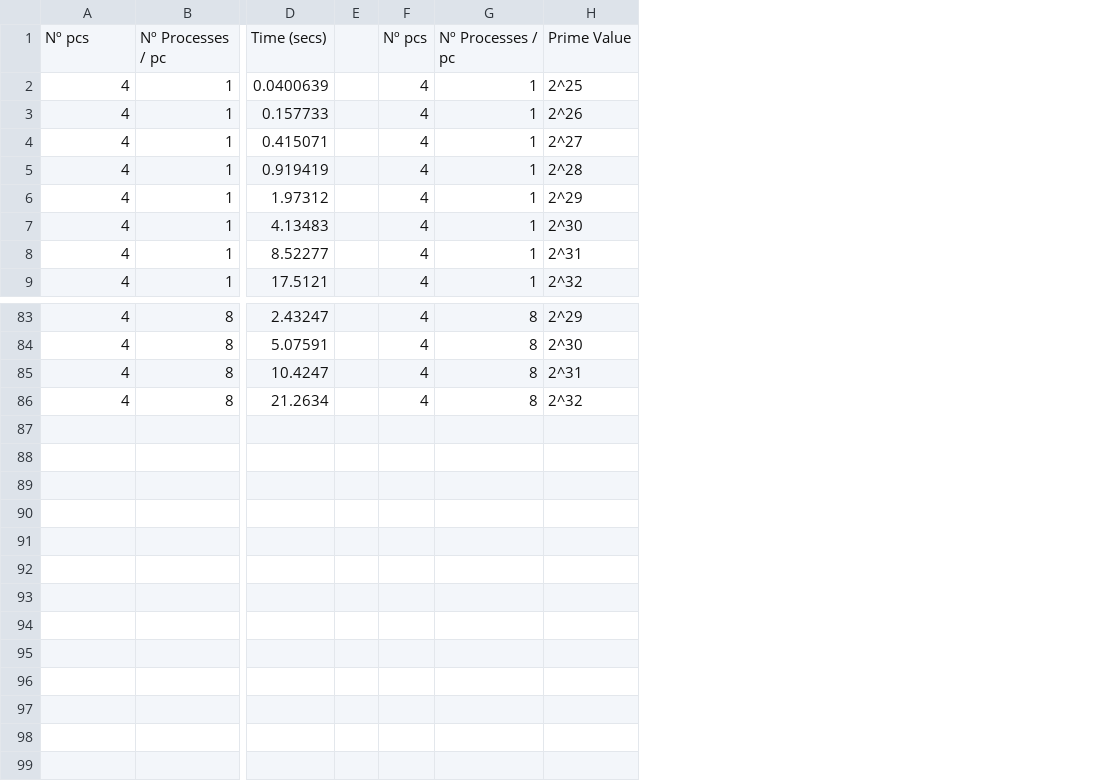
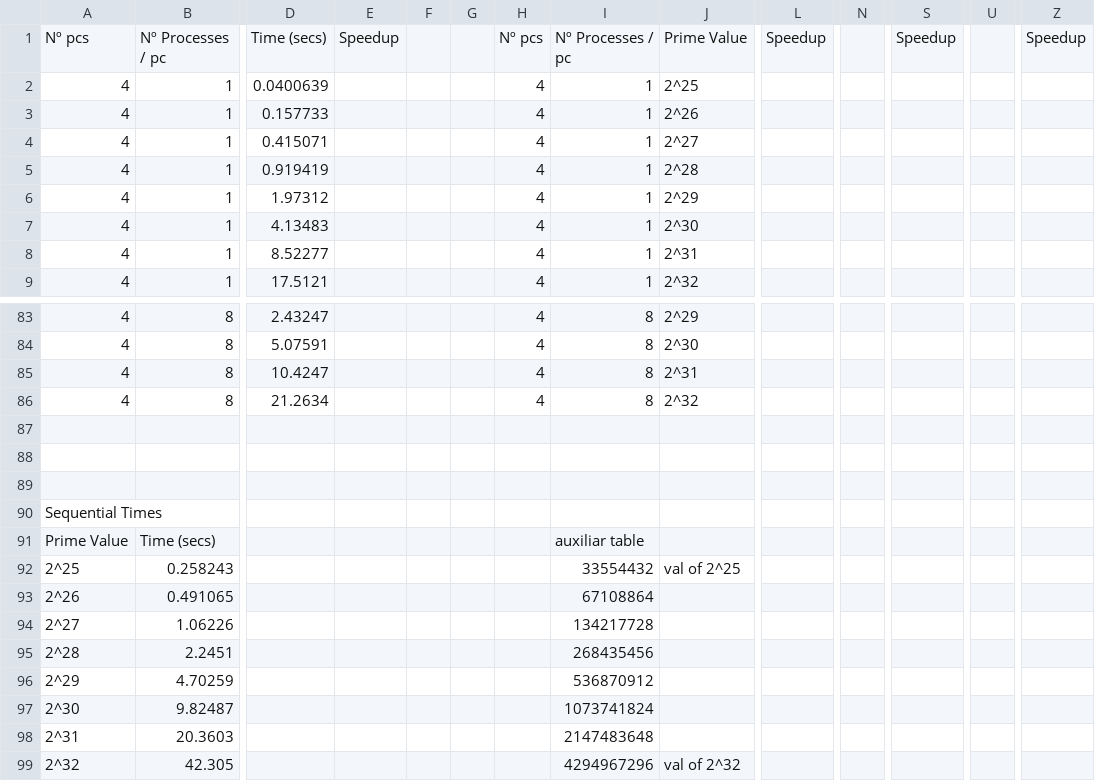
Before and after one commit to joaoBordalo/CPAR, a CSV file: 2 Projeto/SieveofErastosthenes/SieveofErastosthenes/excel files ready/ParallelDistributedMemoryMPI.csv, drawn as a sheet; only a part is shown, gaps mark what is left out; rows hold the shown columns only; the diff names each change by its address in the sheet, - before the commit and + after, or states it on an @@ line.

```diff
--- a/2 Projeto/SieveofErastosthenes/SieveofErastosthenes/excel files ready/ParallelDistributedMemoryMPI.csv
+++ b/2 Projeto/SieveofErastosthenes/SieveofErastosthenes/excel files ready/ParallelDistributedMemoryMPI.csv
+column E, row 1: Speedup
+column G, empty
+column L, row 1: Speedup
+column N, empty
+column S, row 1: Speedup
+column U, empty
+column Z, row 1: Speedup
+row 87: (empty)
+row 88: (empty)
+row 89: (empty)
+row 90: Sequential Times
+row 91: Prime Value | Time (secs) |  |  |  |  |  | auxiliar table
+row 92: 2^25 | 0.258243 |  |  |  |  |  | 33554432 | val of 2^25
+row 93: 2^26 | 0.491065 |  |  |  |  |  | 67108864
+row 94: 2^27 | 1.06226 |  |  |  |  |  | 134217728
+row 95: 2^28 | 2.2451 |  |  |  |  |  | 268435456
+row 96: 2^29 | 4.70259 |  |  |  |  |  | 536870912
+row 97: 2^30 | 9.82487 |  |  |  |  |  | 1073741824
+row 98: 2^31 | 20.3603 |  |  |  |  |  | 2147483648
+row 99: 2^32 | 42.305 |  |  |  |  |  | 4294967296 | val of 2^32
```
Also changed, not shown: 2 Projeto/SieveofErastosthenes/SieveofErastosthenes/excel files ready/ParallelSharedMemoryMPI.csv, 2 Projeto/SieveofErastosthenes/SieveofErastosthenes/excel files ready/ParallelSharedMemoryOpenMP.csv, 1 other file.
